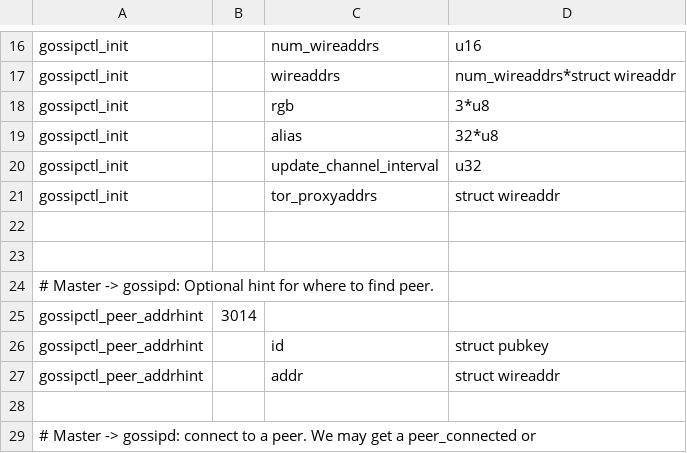
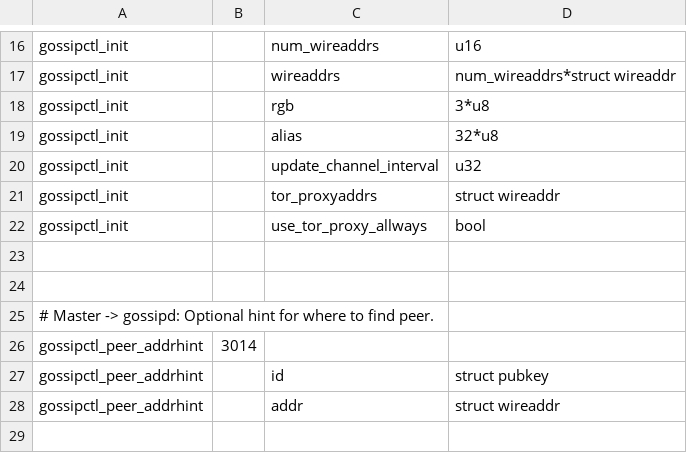
Before and after one commit to rustyrussell/lightning, a CSV file: gossipd/gossip_wire.csv, drawn as a sheet; only a part is shown, gaps mark what is left out; the shorter side is filled out with more unchanged rows; the diff names each change by its address in the sheet, - before the commit and + after, or states it on an @@ line.

Commit message:
tor support for c-lightning add option --allways-use-tor-proxy

```diff
--- a/gossipd/gossip_wire.csv
+++ b/gossipd/gossip_wire.csv
+row 22: gossipctl_init |  | use_tor_proxy_allways | bool
```
Also changed, not shown: 7 other files.
